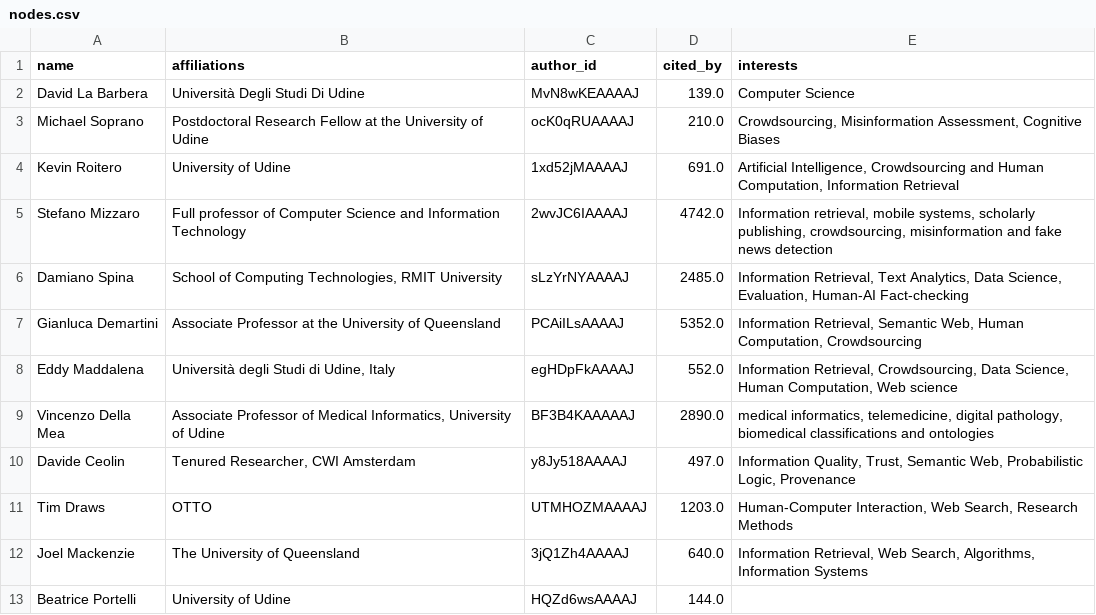
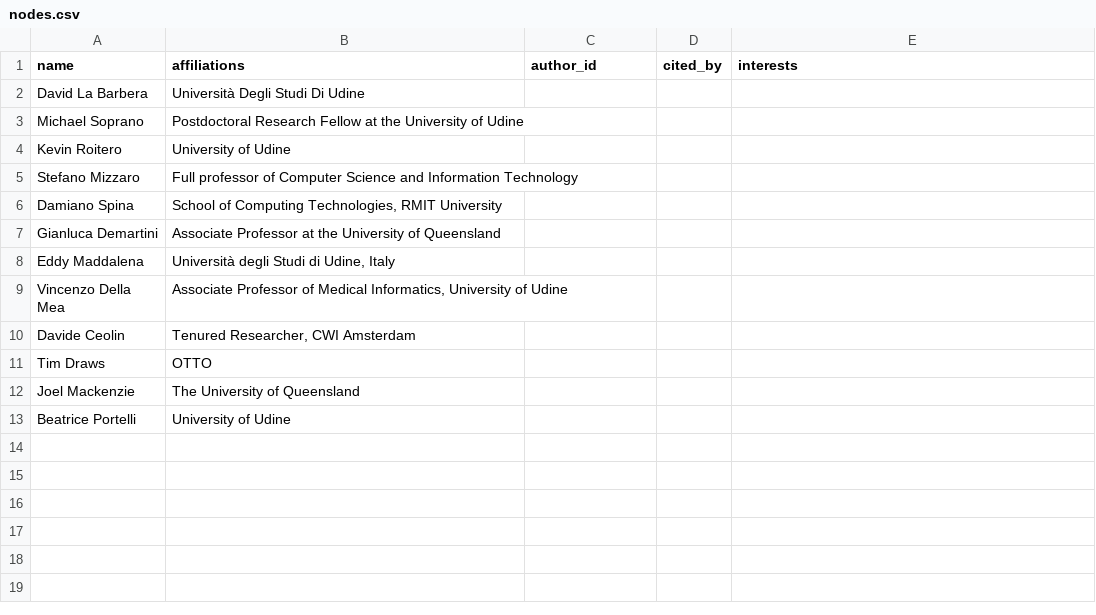
Before and after one commit to DavideDomTam/ProgettoSocialComputing, a CSV file: Data/nodes.csv, drawn as a sheet.

```diff
--- a/Data/nodes.csv
+++ b/Data/nodes.csv
@@ -1,13 +1,13 @@
 name,affiliations,author_id,cited_by,interests
-David La Barbera,Università Degli Studi Di Udine,MvN8wKEAAAAJ,139.0,Computer Science
-Michael Soprano,Postdoctoral Research Fellow at the University of Udine,ocK0qRUAAAAJ,210.0,"Crowdsourcing, Misinformation Assessment, Cognitive Biases"
-Kevin Roitero,University of Udine,1xd52jMAAAAJ,691.0,"Artificial Intelligence, Crowdsourcing and Human Computation, Information Retrieval"
-Stefano Mizzaro,Full professor of Computer Science and Information Technology,2wvJC6IAAAAJ,4742.0,"Information retrieval, mobile systems, scholarly publishing, crowdsourcing, misinformation and fake news detection"
-Damiano Spina,"School of Computing Technologies, RMIT University",sLzYrNYAAAAJ,2485.0,"Information Retrieval, Text Analytics, Data Science, Evaluation, Human-AI Fact-checking"
-Gianluca Demartini,Associate Professor at the University of Queensland,PCAiILsAAAAJ,5352.0,"Information Retrieval, Semantic Web, Human Computation, Crowdsourcing"
-Eddy Maddalena,"Università degli Studi di Udine, Italy",egHDpFkAAAAJ,552.0,"Information Retrieval, Crowdsourcing, Data Science, Human Computation, Web science"
-Vincenzo Della Mea,"Associate Professor of Medical Informatics, University of Udine",BF3B4KAAAAAJ,2890.0,"medical informatics, telemedicine, digital pathology, biomedical classifications and ontologies"
-Davide Ceolin,"Tenured Researcher, CWI Amsterdam",y8Jy518AAAAJ,497.0,"Information Quality, Trust, Semantic Web, Probabilistic Logic, Provenance"
-Tim Draws,OTTO,UTMHOZMAAAAJ,1203.0,"Human-Computer Interaction, Web Search, Research Methods"
-Joel Mackenzie,The University of Queensland,3jQ1Zh4AAAAJ,640.0,"Information Retrieval, Web Search, Algorithms, Information Systems"
-Beatrice Portelli,University of Udine,HQZd6wsAAAAJ,144.0,
+David La Barbera,Università Degli Studi Di Udine,,,
+Michael Soprano,Postdoctoral Research Fellow at the University of Udine,,,
+Kevin Roitero,University of Udine,,,
+Stefano Mizzaro,Full professor of Computer Science and Information Technology,,,
+Damiano Spina,"School of Computing Technologies, RMIT University",,,
+Gianluca Demartini,Associate Professor at the University of Queensland,,,
+Eddy Maddalena,"Università degli Studi di Udine, Italy",,,
+Vincenzo Della Mea,"Associate Professor of Medical Informatics, University of Udine",,,
+Davide Ceolin,"Tenured Researcher, CWI Amsterdam",,,
+Tim Draws,OTTO,,,
+Joel Mackenzie,The University of Queensland,,,
+Beatrice Portelli,University of Udine,,,
```
Also changed, not shown: Data/edges.csv, 1 other file.
